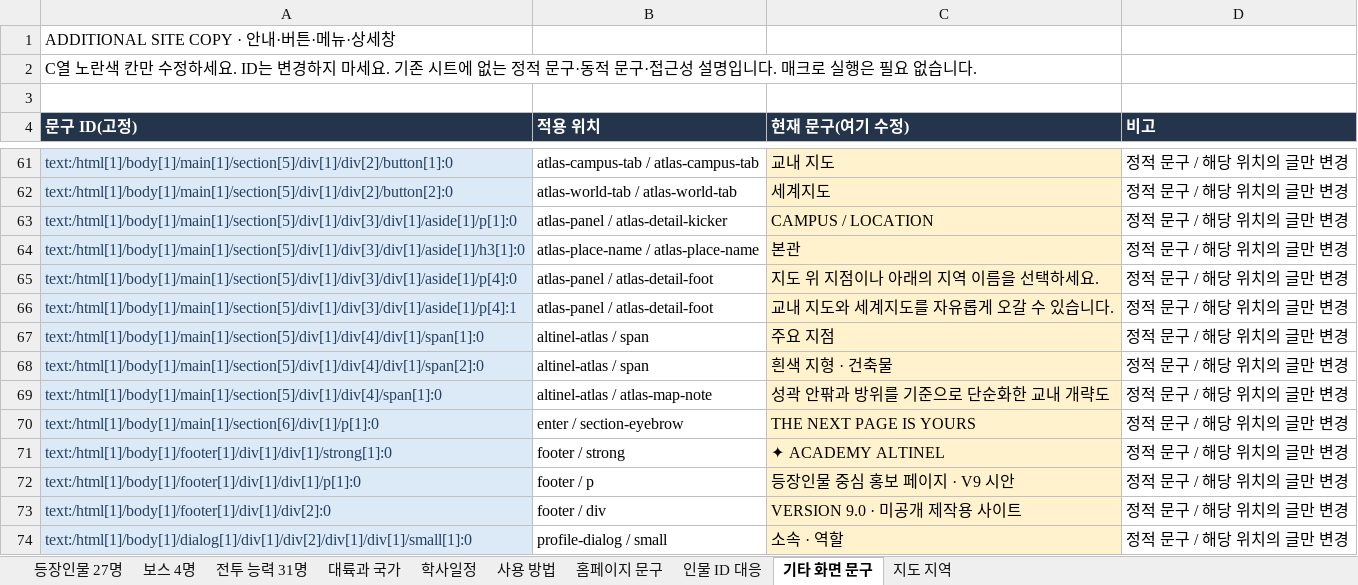
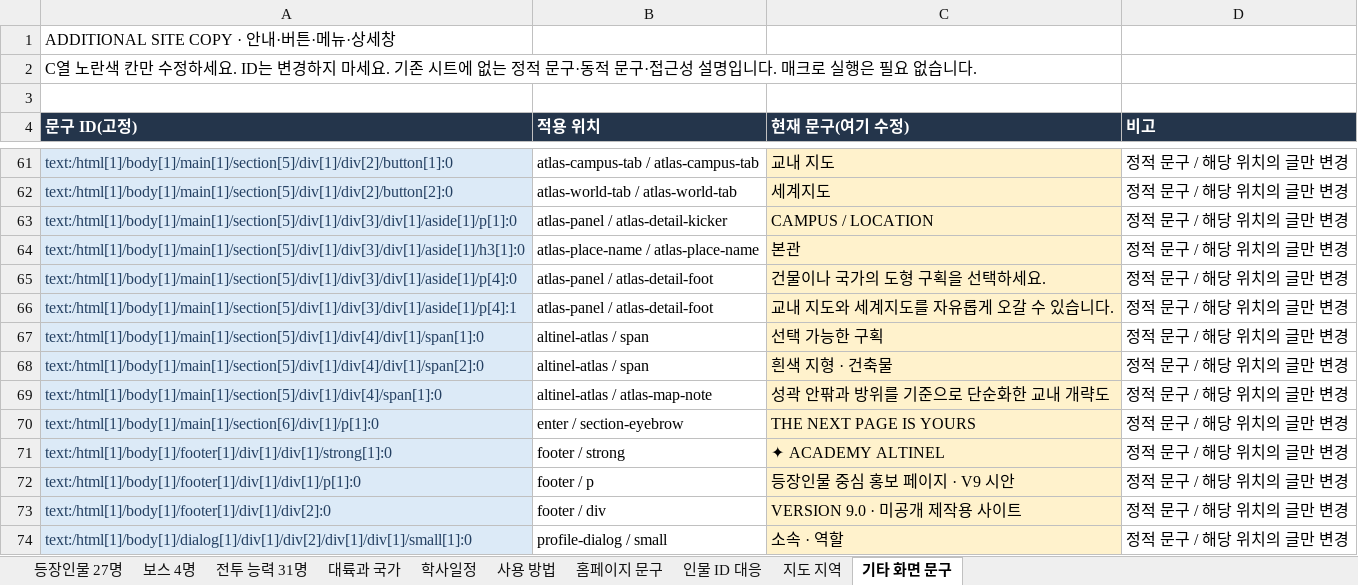
Before and after one commit to rhyuu4/altinel, an Excel workbook: editor/아카데미-알티넬-V10-텍스트-편집용-27명-임시추가.xlsm, sheet 기타 화면 문구, drawn as a sheet; only a part is shown, gaps mark what is left out; values as stored, in another font and other column widths than the file's, no borders; the diff names each change by its address in the sheet, - before the commit and + after, or states it on an @@ line.

```diff
--- a/editor/아카데미-알티넬-V10-텍스트-편집용-27명-임시추가.xlsm (sheet 기타 화면 문구)
+++ b/editor/아카데미-알티넬-V10-텍스트-편집용-27명-임시추가.xlsm (sheet 기타 화면 문구)
@@ sheet tab order changed: 등장인물 27명 | 보스 4명 | 전투 능력 31명 | 대륙과 국가 | 학사일정 | 사용 방법 | 홈페이지 문구 | 인물 ID 대응 | 지도 지역 | 기타 화면 문구 @@
-C65 (현재 문구(여기 수정)): 지도 위 지점이나 아래의 지역 이름을 선택하세요.
+C65 (현재 문구(여기 수정)): 건물이나 국가의 도형 구획을 선택하세요.
-C67 (현재 문구(여기 수정)): 주요 지점
+C67 (현재 문구(여기 수정)): 선택 가능한 구획
```
Also changed, not shown: sheet 지도 지역, sheet 사용 방법, sheet 홈페이지 문구, 4 other files.
